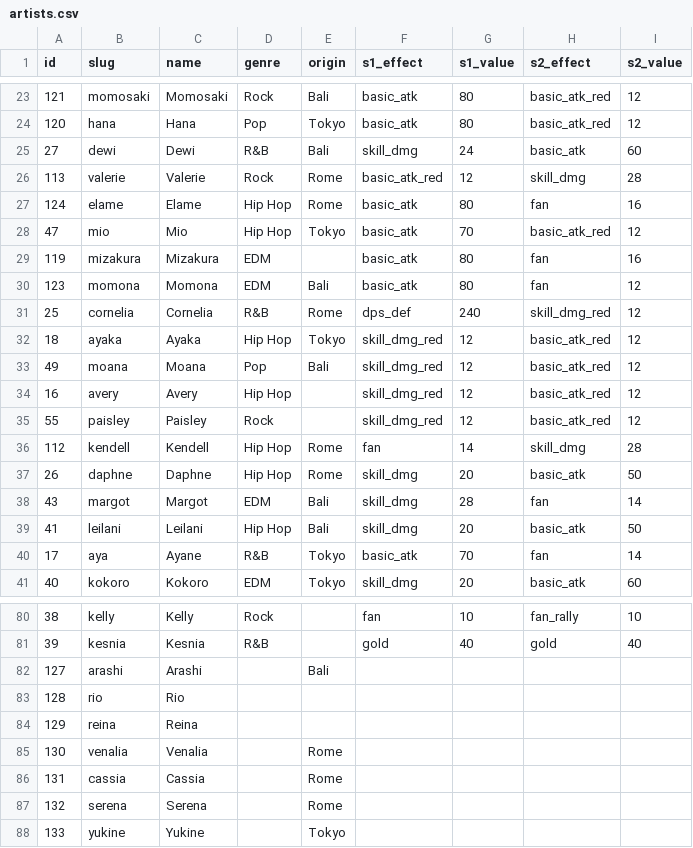
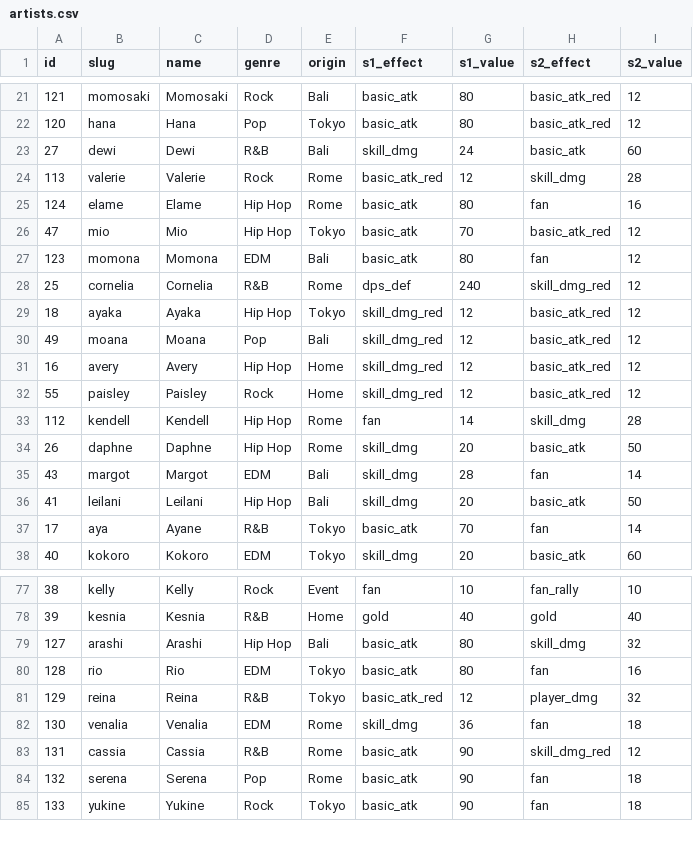
Before and after one commit to zerav1254/topgirl, a CSV file: data/artists.csv, drawn as a sheet; only a part is shown, gaps mark what is left out; the diff covers the shown part only.

```diff
--- a/data/artists.csv
+++ b/data/artists.csv
@@ -28,3 +26,2 @@ id,slug,name,genre,origin,s1_effect,s1_value,s2_effect,s2_value
 47,mio,Mio,Hip Hop,Tokyo,basic_atk,70,basic_atk_red,12
-119,mizakura,Mizakura,EDM,,basic_atk,80,fan,16
 123,momona,Momona,EDM,Bali,basic_atk,80,fan,12
@@ -33,4 +30,4 @@ id,slug,name,genre,origin,s1_effect,s1_value,s2_effect,s2_value
 49,moana,Moana,Pop,Bali,skill_dmg_red,12,basic_atk_red,12
-16,avery,Avery,Hip Hop,,skill_dmg_red,12,basic_atk_red,12
-55,paisley,Paisley,Rock,,skill_dmg_red,12,basic_atk_red,12
+16,avery,Avery,Hip Hop,Home,skill_dmg_red,12,basic_atk_red,12
+55,paisley,Paisley,Rock,Home,skill_dmg_red,12,basic_atk_red,12
 112,kendell,Kendell,Hip Hop,Rome,fan,14,skill_dmg,28
@@ -80,9 +77,9 @@ id,slug,name,genre,origin,s1_effect,s1_value,s2_effect,s2_value
-38,kelly,Kelly,Rock,,fan,10,fan_rally,10
-39,kesnia,Kesnia,R&B,,gold,40,gold,40
-127,arashi,Arashi,,Bali,,,,
-128,rio,Rio,,,,,,
-129,reina,Reina,,,,,,
-130,venalia,Venalia,,Rome,,,,
-131,cassia,Cassia,,Rome,,,,
-132,serena,Serena,,Rome,,,,
-133,yukine,Yukine,,Tokyo,,,,
+38,kelly,Kelly,Rock,Event,fan,10,fan_rally,10
+39,kesnia,Kesnia,R&B,Home,gold,40,gold,40
+127,arashi,Arashi,Hip Hop,Bali,basic_atk,80,skill_dmg,32
+128,rio,Rio,EDM,Tokyo,basic_atk,80,fan,16
+129,reina,Reina,R&B,Tokyo,basic_atk_red,12,player_dmg,32
+130,venalia,Venalia,EDM,Rome,skill_dmg,36,fan,18
+131,cassia,Cassia,R&B,Rome,basic_atk,90,skill_dmg_red,12
+132,serena,Serena,Pop,Rome,basic_atk,90,fan,18
+133,yukine,Yukine,Rock,Tokyo,basic_atk,90,fan,18
```
Also changed, not shown: 5 added rows, 2 removed rows and 54 edited cells elsewhere in this file.
